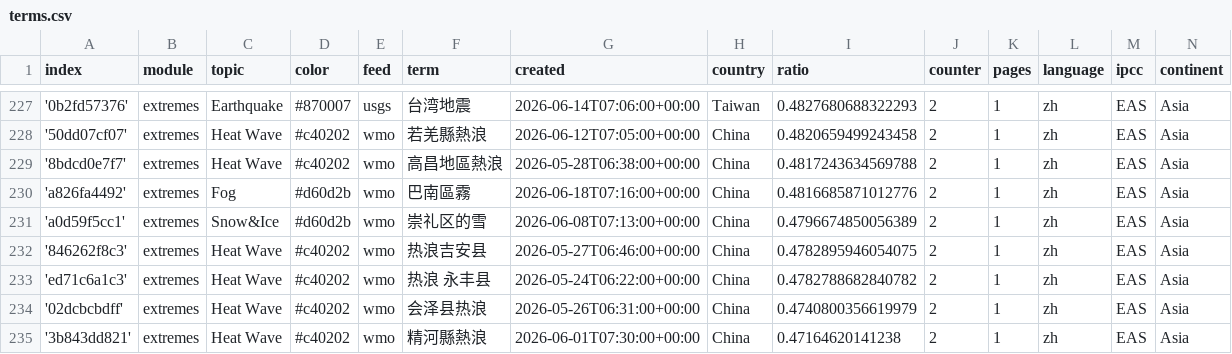
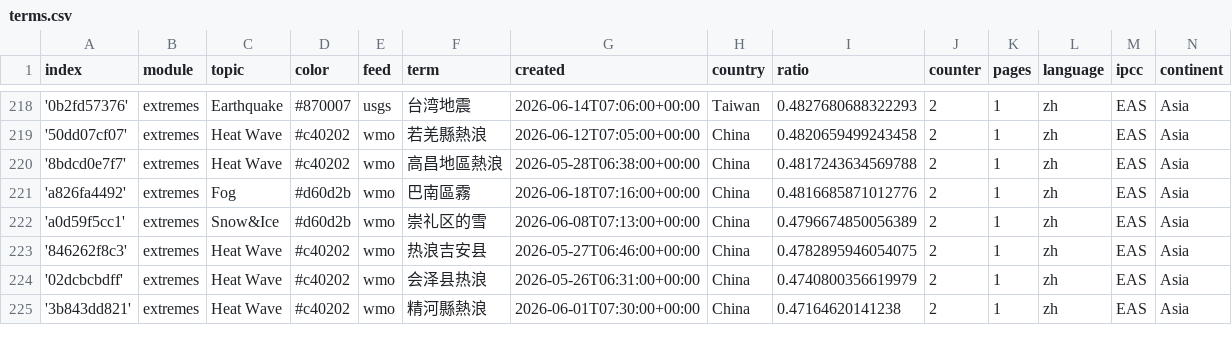
Before and after one commit to tapio-22-Digitale-Methoden-News/chineseExtremes, a CSV file: terms.csv, drawn as a sheet; only a part is shown, gaps mark what is left out; the diff covers the shown part only.

```diff
--- a/terms.csv
+++ b/terms.csv
@@ -232,3 +223,2 @@ index,module,topic,color,feed,term,created,country,ratio,counter,pages,language,
 '846262f8c3',extremes,Heat Wave,#c40202,wmo,热浪吉安县,2026-05-27T06:46:00+00:00,China,0.4782895946054075,2,1,zh,EAS,Asia
-'ed71c6a1c3',extremes,Heat Wave,#c40202,wmo,热浪 永丰县,2026-05-24T06:22:00+00:00,China,0.4782788682840782,2,1,zh,EAS,Asia
 '02dcbcbdff',extremes,Heat Wave,#c40202,wmo,会泽县热浪,2026-05-26T06:31:00+00:00,China,0.4740800356619979,2,1,zh,EAS,Asia
```
Also changed, not shown: 2 added rows and 11 removed rows elsewhere in this file.
